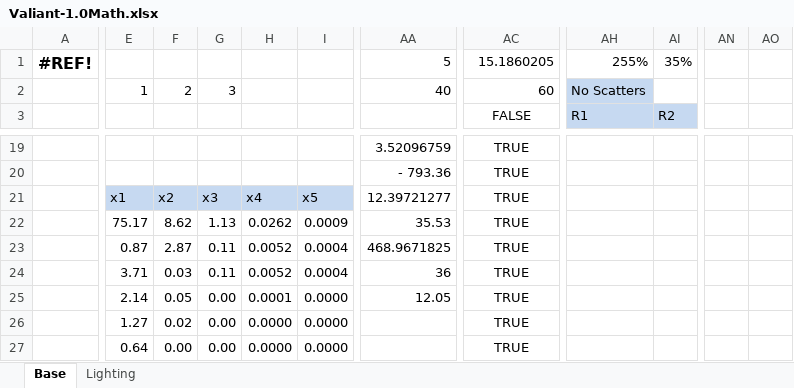
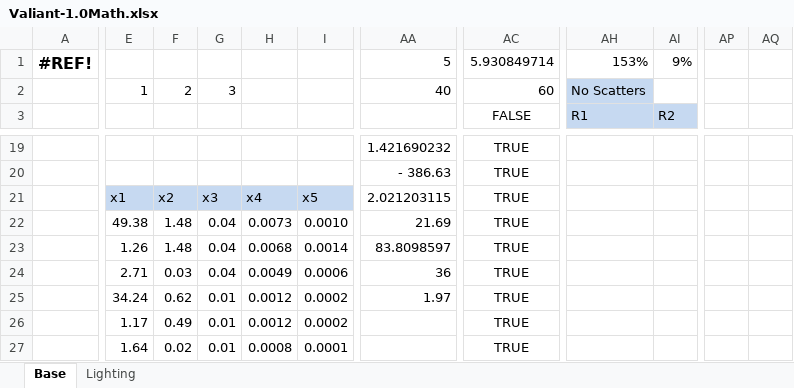
Before and after one commit to EkaterinaAdishcheva/valiant, an Excel workbook: Math/Valiant-1.0Math.xlsx, sheet Base, drawn as a sheet; only a part is shown, gaps mark what is left out; values as stored, in another font and other column widths than the file's, no borders; removed rows and columns are numbered as before the commit, all else as after; the diff covers the shown part only; the diff names each change by its address in the sheet, - before the commit and + after, or states it on an @@ line.

```diff
--- a/Math/Valiant-1.0Math.xlsx (sheet Base)
+++ b/Math/Valiant-1.0Math.xlsx (sheet Base)
-column AN, empty
-column AO, empty
+column AP, empty
+column AQ, empty
-AC1 (FALSE): 15.1860205
+AC1 (FALSE): 5.930849714
-AH1 (R1): 255%
+AH1 (R1): 153%
-AI1 (R2): 35%
+AI1 (R2): 9%
-AA19: 3.52096759
+AA19: 1.421690232
-AA20: - 793.36
+AA20: - 386.63
-AA21: 12.39721277
+AA21: 2.021203115
-E22: 75.17
+E22: 49.38
-F22: 8.62
+F22: 1.48
-G22: 1.13
+G22: 0.04
-H22: 0.0262
+H22: 0.0073
-I22: 0.0009
+I22: 0.0010
-AA22: 35.53
+AA22: 21.69
-E23: 0.87
+E23: 1.26
-F23: 2.87
+F23: 1.48
-G23:G24: 0.11
+G23:G24: 0.04
-H23: 0.0052
+H23: 0.0068
-I23: 0.0004
+I23: 0.0014
-AA23: 468.9671825
+AA23: 83.8098597
-E24: 3.71
+E24: 2.71
-H24: 0.0052
+H24: 0.0049
-I24: 0.0004
+I24: 0.0006
-E25: 2.14
+E25: 34.24
-F25: 0.05
+F25: 0.62
-G25:G27: 0.00
+G25:G27: 0.01
-H25: 0.0001
+H25: 0.0012
-I25:I26: 0.0000
+I25:I26: 0.0002
-AA25: 12.05
+AA25: 1.97
-E26: 1.27
+E26: 1.17
-F26: 0.02
+F26: 0.49
-H26: 0.0000
+H26: 0.0012
-E27: 0.64
+E27: 1.64
-F27: 0.00
+F27: 0.02
-H27: 0.0000
+H27: 0.0008
-I27: 0.0000
+I27: 0.0001
```
Also changed, not shown: 7 added rows, 7 removed rows, 121 edited cells and cell formats elsewhere in this sheet, sheet Lighting, formulas that keep their value, hidden cells, 20 other files.
